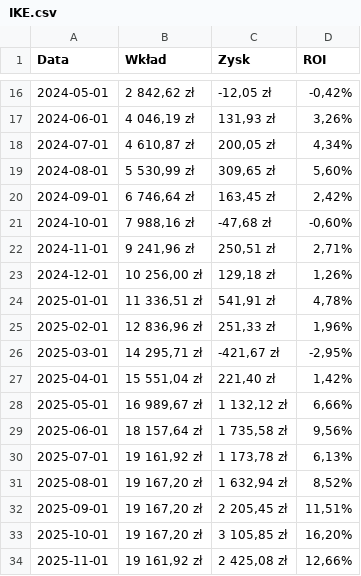
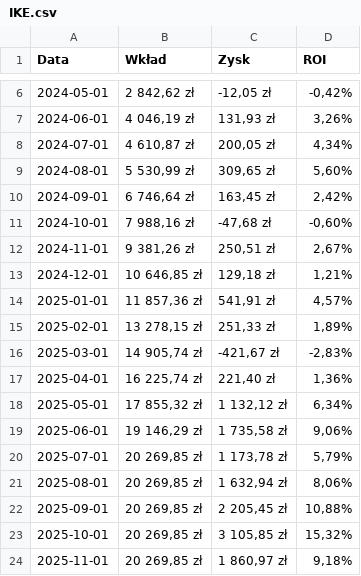
Before and after one commit to nemagemo/Portfolio, a CSV file: CSV/IKE.csv, drawn as a sheet; only a part is shown, gaps mark what is left out; the diff covers the shown part only.

```diff
--- a/CSV/IKE.csv
+++ b/CSV/IKE.csv
@@ -21,14 +11,14 @@ Data,Wkład,Zysk,ROI
 2024-10-01,"7 988,16 zł","-47,68 zł","-0,60%"
-2024-11-01,"9 241,96 zł","250,51 zł","2,71%"
-2024-12-01,"10 256,00 zł","129,18 zł","1,26%"
-2025-01-01,"11 336,51 zł","541,91 zł","4,78%"
-2025-02-01,"12 836,96 zł","251,33 zł","1,96%"
-2025-03-01,"14 295,71 zł","-421,67 zł","-2,95%"
-2025-04-01,"15 551,04 zł","221,40 zł","1,42%"
-2025-05-01,"16 989,67 zł","1 132,12 zł","6,66%"
-2025-06-01,"18 157,64 zł","1 735,58 zł","9,56%"
-2025-07-01,"19 161,92 zł","1 173,78 zł","6,13%"
-2025-08-01,"19 167,20 zł","1 632,94 zł","8,52%"
-2025-09-01,"19 167,20 zł","2 205,45 zł","11,51%"
-2025-10-01,"19 167,20 zł","3 105,85 zł","16,20%"
-2025-11-01,"19 161,92 zł","2 425,08 zł","12,66%"
+2024-11-01,"9 381,26 zł","250,51 zł","2,67%"
+2024-12-01,"10 646,85 zł","129,18 zł","1,21%"
+2025-01-01,"11 857,36 zł","541,91 zł","4,57%"
+2025-02-01,"13 278,15 zł","251,33 zł","1,89%"
+2025-03-01,"14 905,74 zł","-421,67 zł","-2,83%"
+2025-04-01,"16 225,74 zł","221,40 zł","1,36%"
+2025-05-01,"17 855,32 zł","1 132,12 zł","6,34%"
+2025-06-01,"19 146,29 zł","1 735,58 zł","9,06%"
+2025-07-01,"20 269,85 zł","1 173,78 zł","5,79%"
+2025-08-01,"20 269,85 zł","1 632,94 zł","8,06%"
+2025-09-01,"20 269,85 zł","2 205,45 zł","10,88%"
+2025-10-01,"20 269,85 zł","3 105,85 zł","15,32%"
+2025-11-01,"20 269,85 zł","1 860,97 zł","9,18%"
```
Also changed, not shown: 10 removed rows elsewhere in this file, CSV/Krypto.csv, CSV/OMF.csv, 1 other file.
